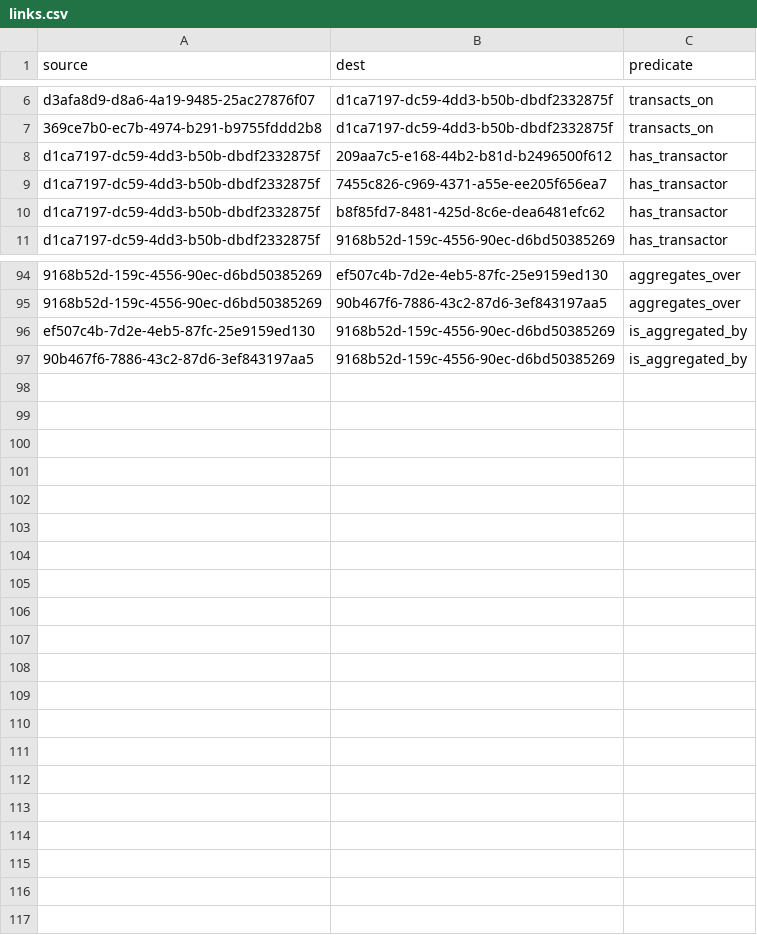
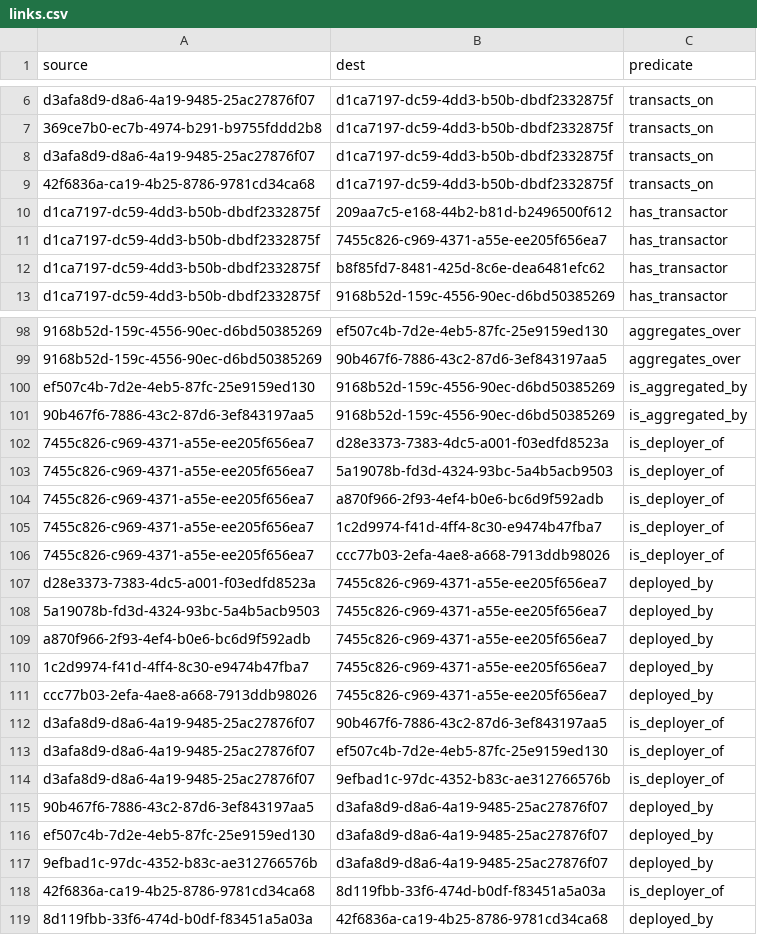
Before and after one commit to simulacrumb-glm/savvy-graph, a CSV file: poc/links.csv, drawn as a sheet; only a part is shown, gaps mark what is left out; the diff covers the shown part only.

```diff
--- a/poc/links.csv
+++ b/poc/links.csv
@@ -7,2 +7,4 @@ d3afa8d9-d8a6-4a19-9485-25ac27876f07|d1ca7197-dc59-4dd3-b50b-dbdf2332875f|transa
 369ce7b0-ec7b-4974-b291-b9755fddd2b8|d1ca7197-dc59-4dd3-b50b-dbdf2332875f|transacts_on
+d3afa8d9-d8a6-4a19-9485-25ac27876f07|d1ca7197-dc59-4dd3-b50b-dbdf2332875f|transacts_on
+42f6836a-ca19-4b25-8786-9781cd34ca68|d1ca7197-dc59-4dd3-b50b-dbdf2332875f|transacts_on
 d1ca7197-dc59-4dd3-b50b-dbdf2332875f|209aa7c5-e168-44b2-b81d-b2496500f612|has_transactor
@@ -97 +101,19 @@ ef507c4b-7d2e-4eb5-87fc-25e9159ed130|9168b52d-159c-4556-90ec-d6bd50385269|is_agg
 90b467f6-7886-43c2-87d6-3ef843197aa5|9168b52d-159c-4556-90ec-d6bd50385269|is_aggregated_by
+7455c826-c969-4371-a55e-ee205f656ea7|d28e3373-7383-4dc5-a001-f03edfd8523a|is_deployer_of
+7455c826-c969-4371-a55e-ee205f656ea7|5a19078b-fd3d-4324-93bc-5a4b5acb9503|is_deployer_of
+7455c826-c969-4371-a55e-ee205f656ea7|a870f966-2f93-4ef4-b0e6-bc6d9f592adb|is_deployer_of
+7455c826-c969-4371-a55e-ee205f656ea7|1c2d9974-f41d-4ff4-8c30-e9474b47fba7|is_deployer_of
+7455c826-c969-4371-a55e-ee205f656ea7|ccc77b03-2efa-4ae8-a668-7913ddb98026|is_deployer_of
+d28e3373-7383-4dc5-a001-f03edfd8523a|7455c826-c969-4371-a55e-ee205f656ea7|deployed_by
+5a19078b-fd3d-4324-93bc-5a4b5acb9503|7455c826-c969-4371-a55e-ee205f656ea7|deployed_by
+a870f966-2f93-4ef4-b0e6-bc6d9f592adb|7455c826-c969-4371-a55e-ee205f656ea7|deployed_by
+1c2d9974-f41d-4ff4-8c30-e9474b47fba7|7455c826-c969-4371-a55e-ee205f656ea7|deployed_by
+ccc77b03-2efa-4ae8-a668-7913ddb98026|7455c826-c969-4371-a55e-ee205f656ea7|deployed_by
+d3afa8d9-d8a6-4a19-9485-25ac27876f07|90b467f6-7886-43c2-87d6-3ef843197aa5|is_deployer_of
+d3afa8d9-d8a6-4a19-9485-25ac27876f07|ef507c4b-7d2e-4eb5-87fc-25e9159ed130|is_deployer_of
+d3afa8d9-d8a6-4a19-9485-25ac27876f07|9efbad1c-97dc-4352-b83c-ae312766576b|is_deployer_of
+90b467f6-7886-43c2-87d6-3ef843197aa5|d3afa8d9-d8a6-4a19-9485-25ac27876f07|deployed_by
+ef507c4b-7d2e-4eb5-87fc-25e9159ed130|d3afa8d9-d8a6-4a19-9485-25ac27876f07|deployed_by
+9efbad1c-97dc-4352-b83c-ae312766576b|d3afa8d9-d8a6-4a19-9485-25ac27876f07|deployed_by
+42f6836a-ca19-4b25-8786-9781cd34ca68|8d119fbb-33f6-474d-b0df-f83451a5a03a|is_deployer_of
+8d119fbb-33f6-474d-b0df-f83451a5a03a|42f6836a-ca19-4b25-8786-9781cd34ca68|deployed_by
```
Also changed, not shown: 2 added rows elsewhere in this file, poc/nodes.csv, 3 other files.
